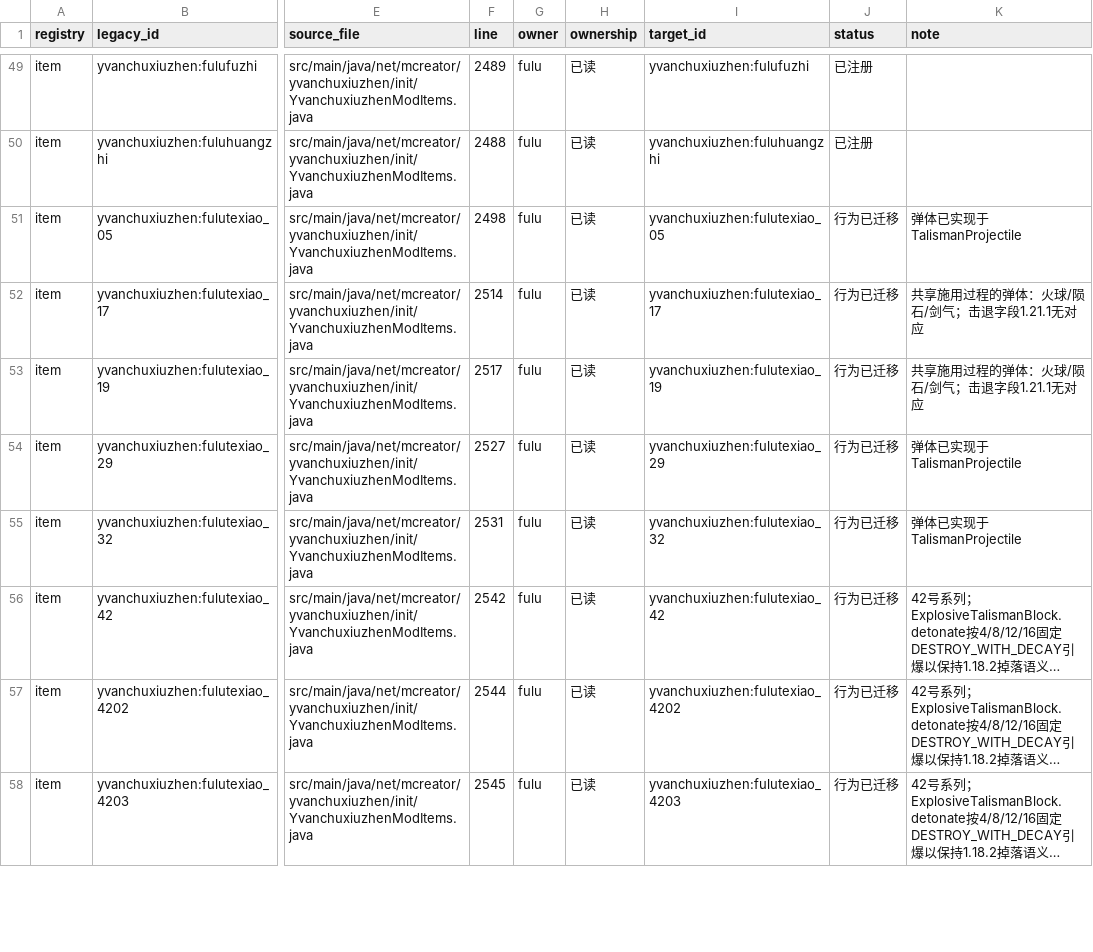
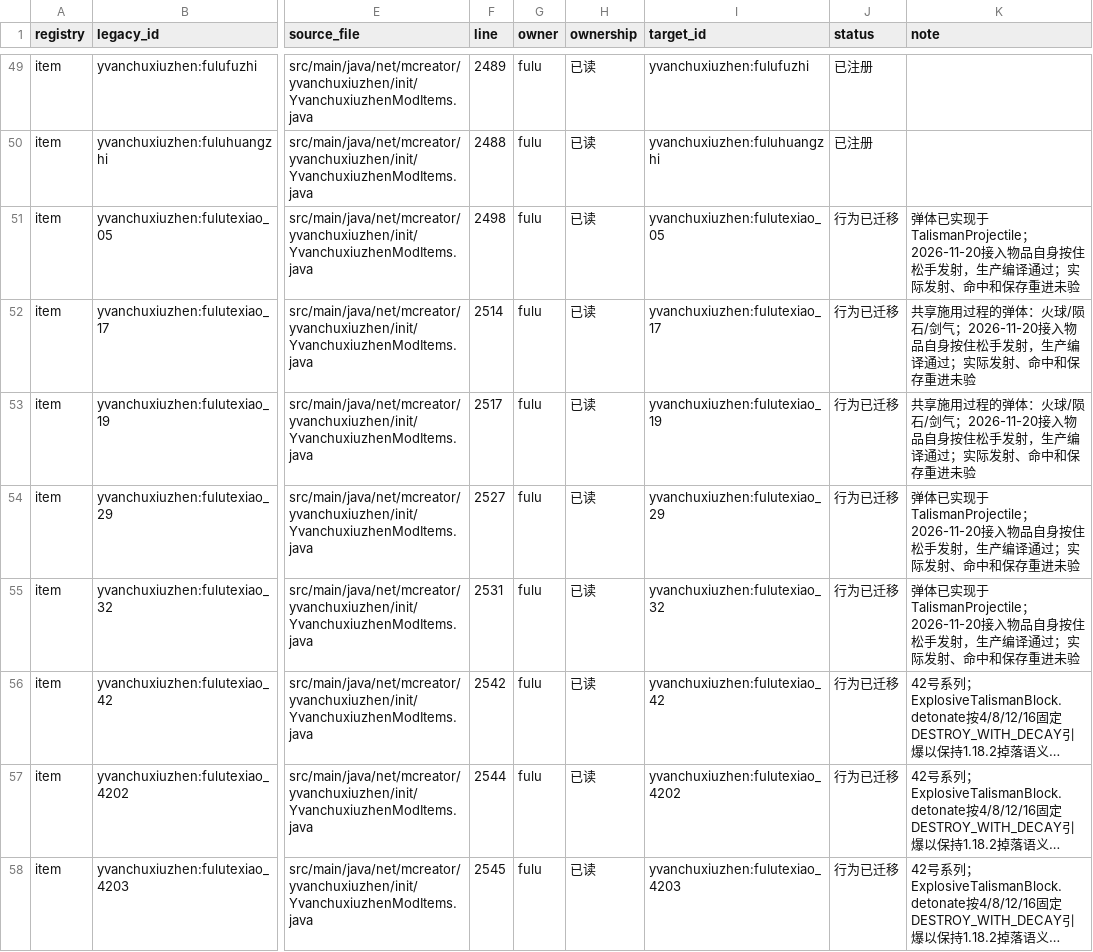
Before and after one commit to Shane77ly/yvanchuxiuzhen-1.21.1, a CSV file: docs/systems/fulu/ledger/content.csv, drawn as a sheet; only a part is shown, gaps mark what is left out; long unchanged cells end in …; the diff covers the shown part only; the diff names each change by its address in the sheet, - before the commit and + after, or states it on an @@ line.

```diff
--- a/docs/systems/fulu/ledger/content.csv
+++ b/docs/systems/fulu/ledger/content.csv
-K51 (note): …于TalismanProjectile
+K51 (note): …于TalismanProjectile；2026-11-20接入物品自身按住松手发射，生产编译通过；实际发射、命中和保存重进未验
-K52:K53 (note): …/剑气；击退字段1.21.1无对应
+K52:K53 (note): …/剑气；2026-11-20接入物品自身按住松手发射，生产编译通过；实际发射、命中和保存重进未验
-K54:K55 (note): …于TalismanProjectile
+K54:K55 (note): …于TalismanProjectile；2026-11-20接入物品自身按住松手发射，生产编译通过；实际发射、命中和保存重进未验
```
Also changed, not shown: 5 edited cells elsewhere in this file, docs/reference/conversion/factory_overrides.csv, docs/systems/fulu/ledger/source-evidence.csv, 13 other files.
